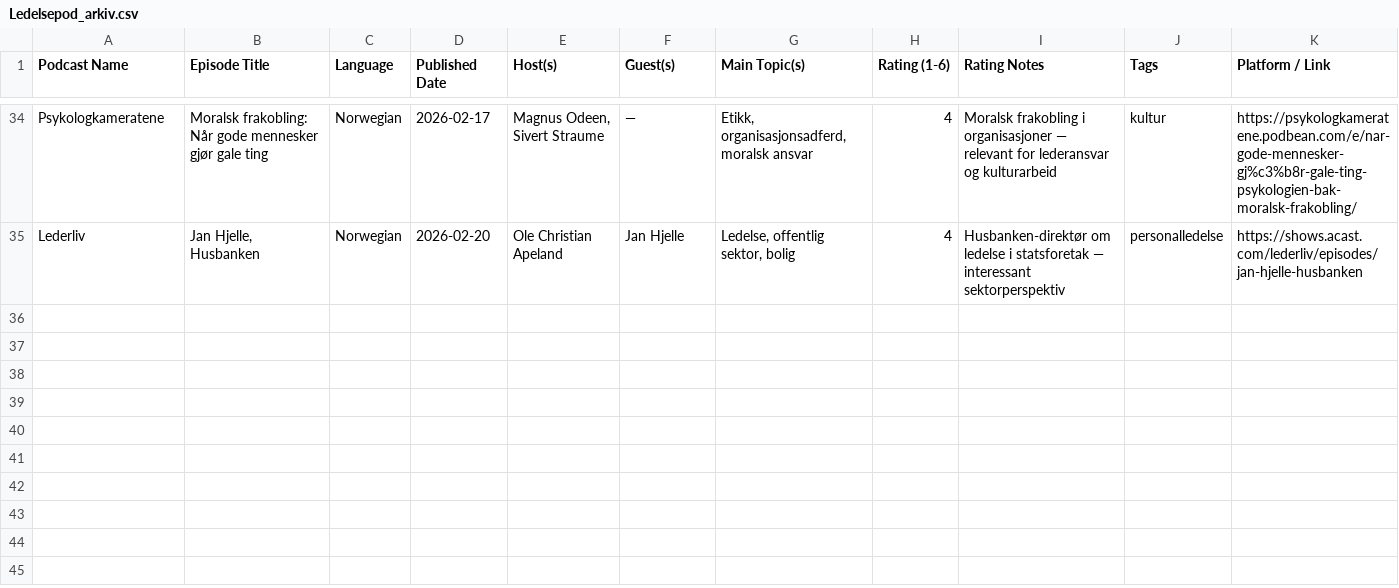
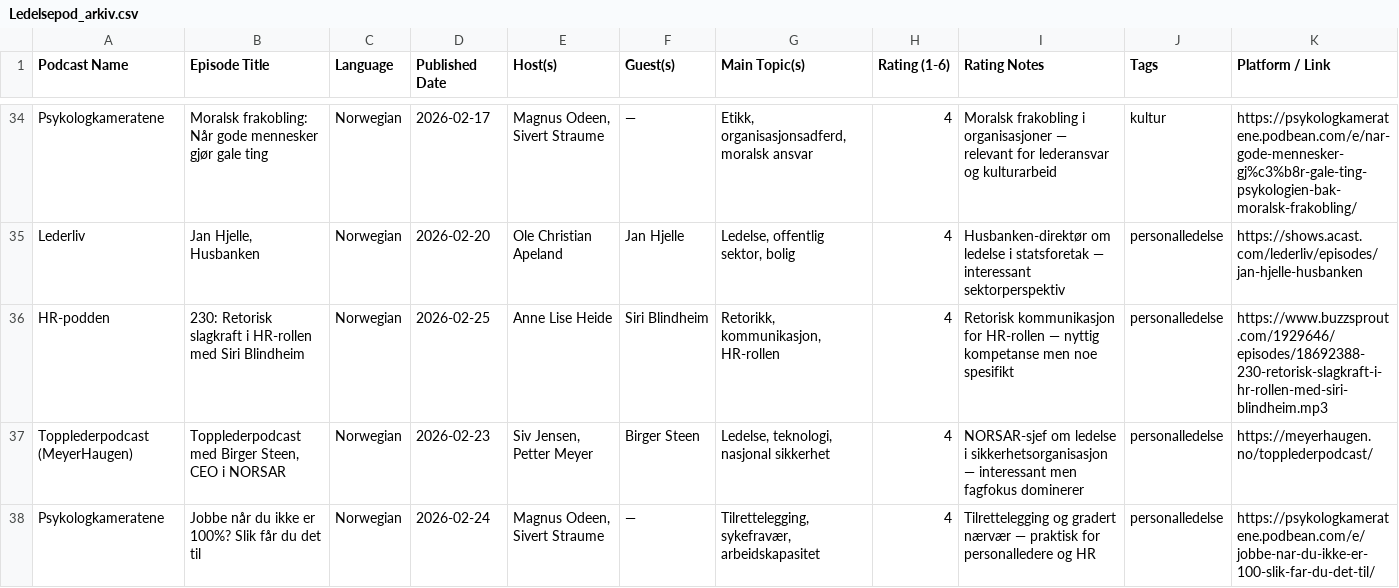
Before and after one commit to cathrinei/LedelsespodClaude, a CSV file: Ledelsepod_arkiv.csv, drawn as a sheet; only a part is shown, gaps mark what is left out.

```diff
--- a/Ledelsepod_arkiv.csv
+++ b/Ledelsepod_arkiv.csv
@@ -35 +35,4 @@ Psykologkameratene,Moralsk frakobling: Når gode mennesker gjør gale ting,Norwe
 Lederliv,"Jan Hjelle, Husbanken",Norwegian,2026-02-20,Ole Christian Apeland,Jan Hjelle,"Ledelse, offentlig sektor, bolig",4,Husbanken-direktør om ledelse i statsforetak — interessant sektorperspektiv,personalledelse,https://shows.acast.com/lederliv/episodes/jan-hjelle-husbanken
+HR-podden,230: Retorisk slagkraft i HR-rollen med Siri Blindheim,Norwegian,2026-02-25,Anne Lise Heide,Siri Blindheim,"Retorikk, kommunikasjon, HR-rollen",4,Retorisk kommunikasjon for HR-rollen — nyttig kompetanse men noe spesifikt,personalledelse,https://www.buzzsprout.com/1929646/episodes/18692388-230-retorisk-slagkraft-i-hr-rollen-med-siri-blindheim.mp3
+Topplederpodcast (MeyerHaugen),"Topplederpodcast med Birger Steen, CEO i NORSAR",Norwegian,2026-02-23,"Siv Jensen, Petter Meyer",Birger Steen,"Ledelse, teknologi, nasjonal sikkerhet",4,NORSAR-sjef om ledelse i sikkerhetsorganisasjon — interessant men fagfokus dominerer,personalledelse,https://meyerhaugen.no/topplederpodcast/
+Psykologkameratene,Jobbe når du ikke er 100%? Slik får du det til,Norwegian,2026-02-24,"Magnus Odeen, Sivert Straume",—,"Tilrettelegging, sykefravær, arbeidskapasitet",4,Tilrettelegging og gradert nærvær — praktisk for personalledere og HR,personalledelse,https://psykologkameratene.podbean.com/e/jobbe-nar-du-ikke-er-100-slik-far-du-det-til/
```
Also changed, not shown: Ledelsepod.csv, rejected_episodes.csv, 1 other file.
